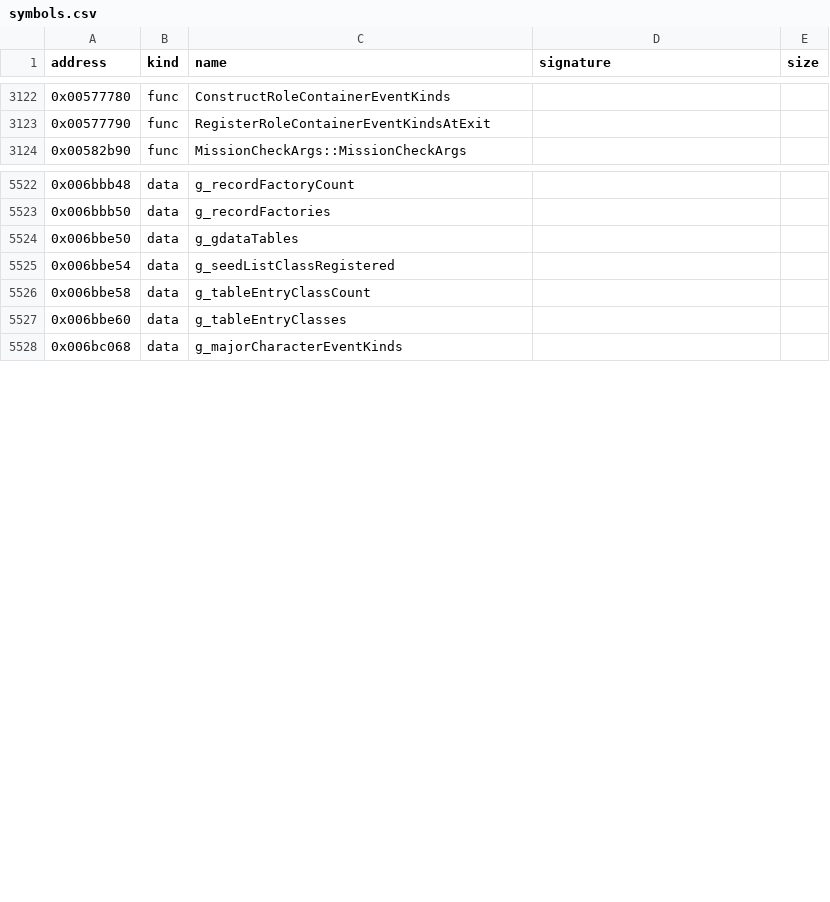
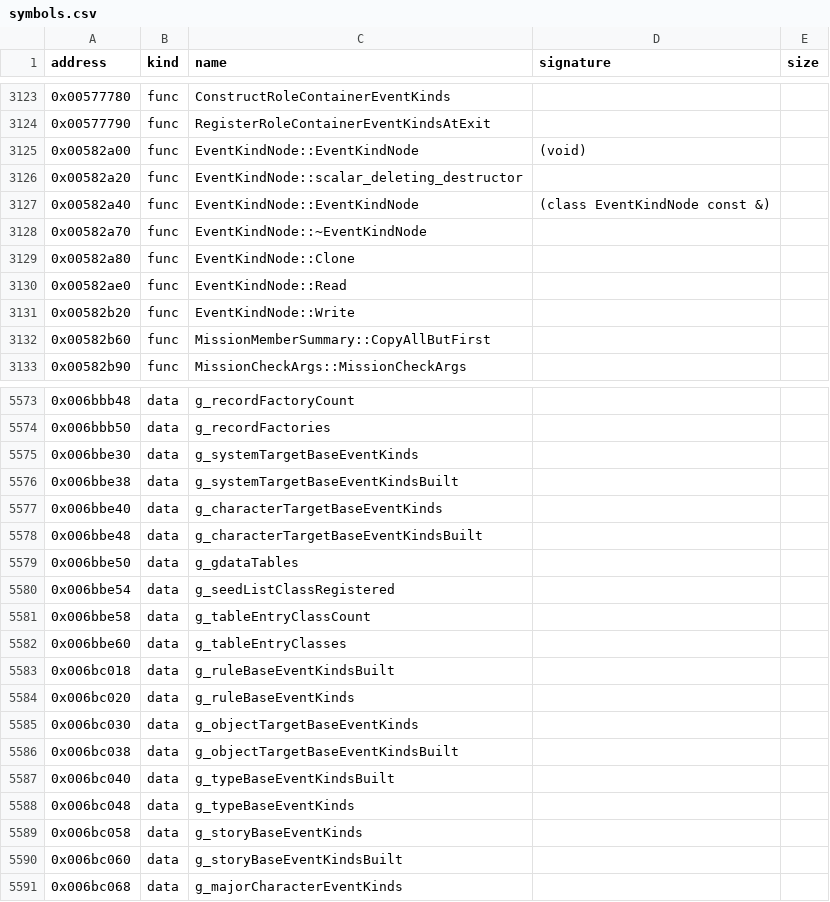
Before and after one commit to bicyclespokesperson/rebellion_modernized, a CSV file: symbols/symbols.csv, drawn as a sheet; only a part is shown, gaps mark what is left out; the diff covers the shown part only.

```diff
--- a/symbols/symbols.csv
+++ b/symbols/symbols.csv
@@ -3123,2 +3124,10 @@ address,kind,name,signature,size
 0x00577790,func,RegisterRoleContainerEventKindsAtExit,,
+0x00582a00,func,EventKindNode::EventKindNode,(void),
+0x00582a20,func,EventKindNode::scalar_deleting_destructor,,
+0x00582a40,func,EventKindNode::EventKindNode,(class EventKindNode const &),
+0x00582a70,func,EventKindNode::~EventKindNode,,
+0x00582a80,func,EventKindNode::Clone,,
+0x00582ae0,func,EventKindNode::Read,,
+0x00582b20,func,EventKindNode::Write,,
+0x00582b60,func,MissionMemberSummary::CopyAllButFirst,,
 0x00582b90,func,MissionCheckArgs::MissionCheckArgs,,
@@ -5523,2 +5574,6 @@ address,kind,name,signature,size
 0x006bbb50,data,g_recordFactories,,
+0x006bbe30,data,g_systemTargetBaseEventKinds,,
+0x006bbe38,data,g_systemTargetBaseEventKindsBuilt,,
+0x006bbe40,data,g_characterTargetBaseEventKinds,,
+0x006bbe48,data,g_characterTargetBaseEventKindsBuilt,,
 0x006bbe50,data,g_gdataTables,,
@@ -5527,2 +5582,10 @@ address,kind,name,signature,size
 0x006bbe60,data,g_tableEntryClasses,,
+0x006bc018,data,g_ruleBaseEventKindsBuilt,,
+0x006bc020,data,g_ruleBaseEventKinds,,
+0x006bc030,data,g_objectTargetBaseEventKinds,,
+0x006bc038,data,g_objectTargetBaseEventKindsBuilt,,
+0x006bc040,data,g_typeBaseEventKindsBuilt,,
+0x006bc048,data,g_typeBaseEventKinds,,
+0x006bc058,data,g_storyBaseEventKinds,,
+0x006bc060,data,g_storyBaseEventKindsBuilt,,
 0x006bc068,data,g_majorCharacterEventKinds,,
```
Also changed, not shown: 43 added rows and 2 edited cells elsewhere in this file, 9 other files.
